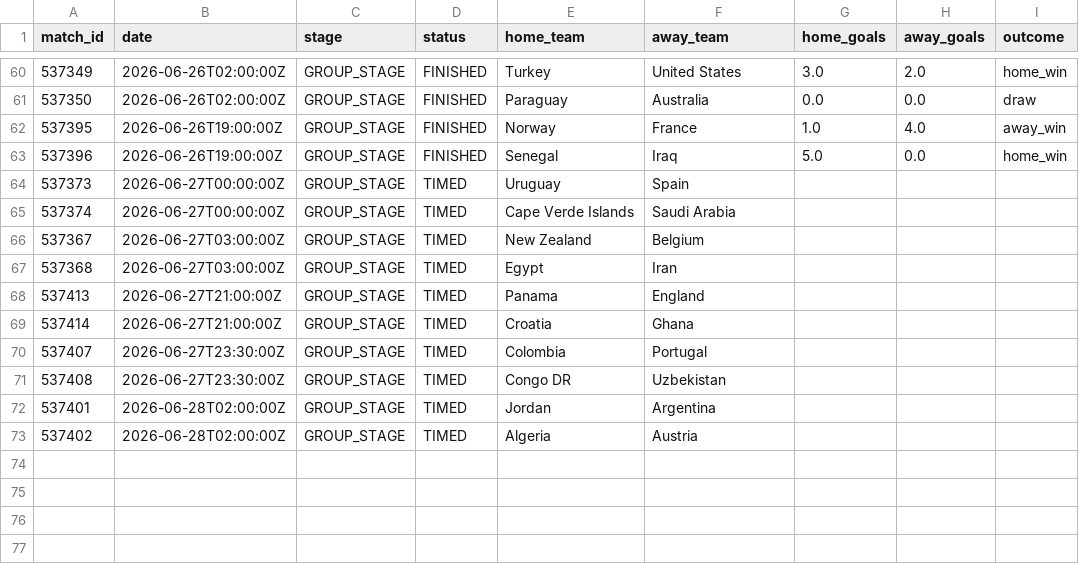
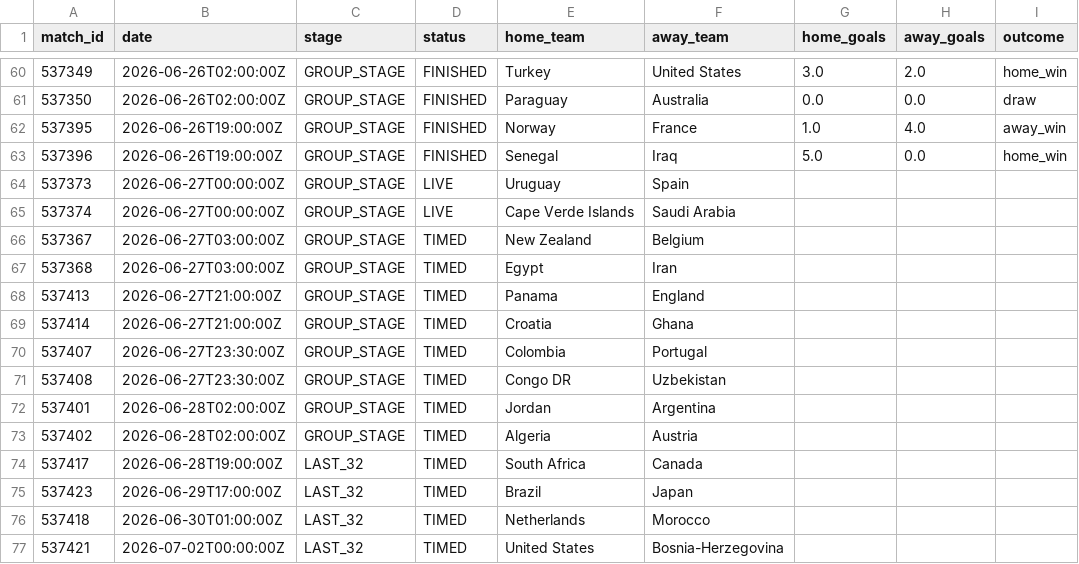
Before and after one commit to ABHIRAMKATARI1289/FIFA-WC-2026, a CSV file: data/processed/live_matches.csv, drawn as a sheet; only a part is shown, gaps mark what is left out.

```diff
--- a/data/processed/live_matches.csv
+++ b/data/processed/live_matches.csv
@@ -63,4 +63,4 @@ match_id,date,stage,status,home_team,away_team,home_goals,away_goals,outcome
 537396,2026-06-26T19:00:00Z,GROUP_STAGE,FINISHED,Senegal,Iraq,5.0,0.0,home_win
-537373,2026-06-27T00:00:00Z,GROUP_STAGE,TIMED,Uruguay,Spain,,,
-537374,2026-06-27T00:00:00Z,GROUP_STAGE,TIMED,Cape Verde Islands,Saudi Arabia,,,
+537373,2026-06-27T00:00:00Z,GROUP_STAGE,LIVE,Uruguay,Spain,,,
+537374,2026-06-27T00:00:00Z,GROUP_STAGE,LIVE,Cape Verde Islands,Saudi Arabia,,,
 537367,2026-06-27T03:00:00Z,GROUP_STAGE,TIMED,New Zealand,Belgium,,,
@@ -73 +73,5 @@ match_id,date,stage,status,home_team,away_team,home_goals,away_goals,outcome
 537402,2026-06-28T02:00:00Z,GROUP_STAGE,TIMED,Algeria,Austria,,,
+537417,2026-06-28T19:00:00Z,LAST_32,TIMED,South Africa,Canada,,,
+537423,2026-06-29T17:00:00Z,LAST_32,TIMED,Brazil,Japan,,,
+537418,2026-06-30T01:00:00Z,LAST_32,TIMED,Netherlands,Morocco,,,
+537421,2026-07-02T00:00:00Z,LAST_32,TIMED,United States,Bosnia-Herzegovina,,,
```
